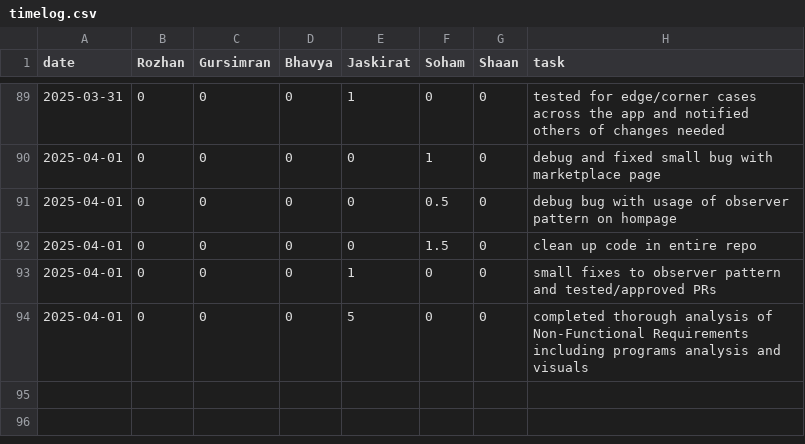
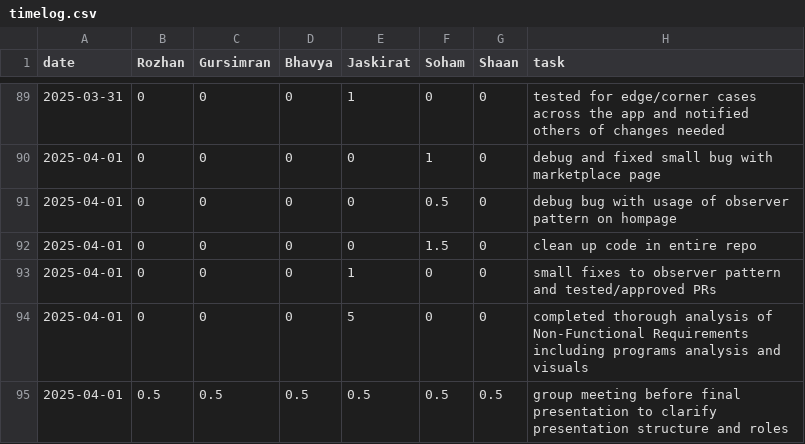
Before and after one commit to soham06/team08-PetPal, a CSV file: timelog.csv, drawn as a sheet; only a part is shown, gaps mark what is left out.

Commit message:
updated timelog with team meeting

```diff
--- a/timelog.csv
+++ b/timelog.csv
@@ -94 +94,2 @@ date,Rozhan,Gursimran,Bhavya,Jaskirat,Soham,Shaan,task
 2025-04-01,0,0,0,5,0,0,completed thorough analysis of Non-Functional Requirements including programs analysis and visuals
+2025-04-01,0.5,0.5,0.5,0.5,0.5,0.5,group meeting before final presentation to clarify presentation structure and roles
```
